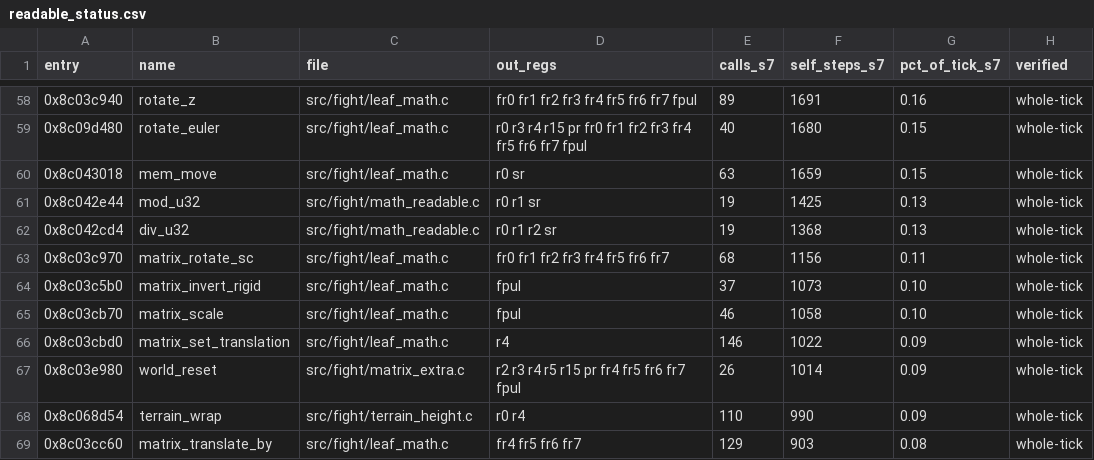
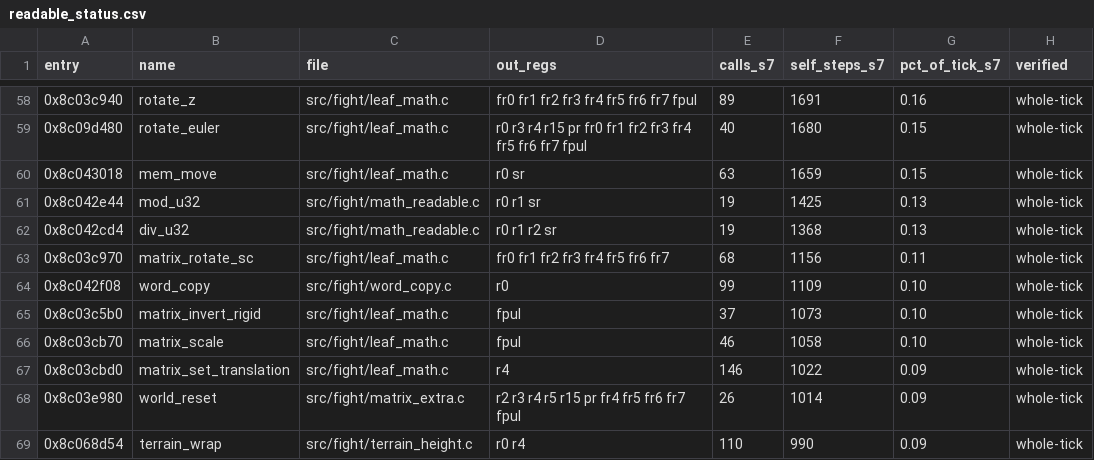
Before and after one commit to celsowm/vf3-decomp, a CSV file: docs/readable_status.csv, drawn as a sheet; only a part is shown, gaps mark what is left out; the shorter side is filled out with more unchanged rows; the diff names each change by its address in the sheet, - before the commit and + after, or states it on an @@ line.

```diff
--- a/docs/readable_status.csv
+++ b/docs/readable_status.csv
+row 64: 0x8c042f08 | word_copy | src/fight/word_copy.c | r0 | 99 | 1109 | 0.10 | whole-tick
```
Also changed, not shown: 4 other files.
